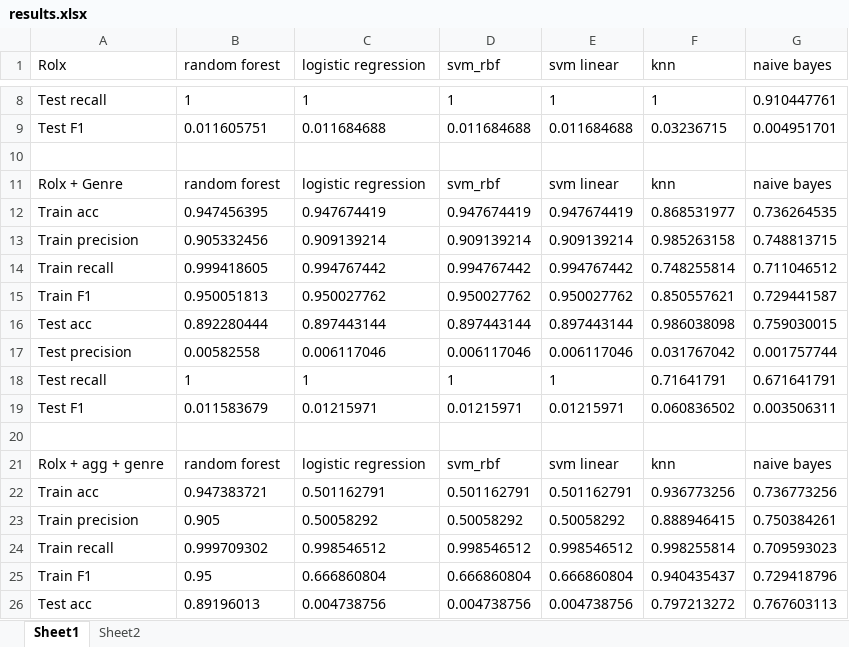
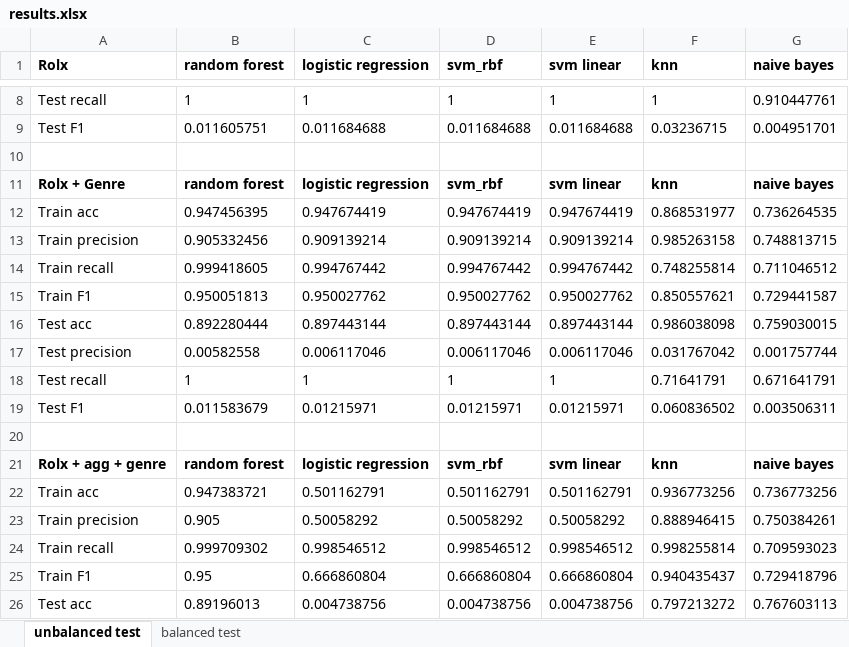
Before and after one commit to HanLinAung88/CS224W-Youtube-Project, an Excel workbook: results.xlsx, sheet unbalanced test, drawn as a sheet; only a part is shown, gaps mark what is left out; values as stored, in another font and other column widths than the file's, no borders; the diff names each change by its address in the sheet, - before the commit and + after, or states it on an @@ line.

```diff
--- a/results.xlsx (sheet unbalanced test)
+++ b/results.xlsx (sheet unbalanced test)
-sheet tab: Sheet1
+sheet tab: unbalanced test
-sheet tab: Sheet2
+sheet tab: balanced test
-A1:G1 bold: off
+A1:G1 bold: on
-A11:G11 bold: off
+A11:G11 bold: on
-A21:G21 bold: off
+A21:G21 bold: on
```
Also changed, not shown: sheet balanced test.
